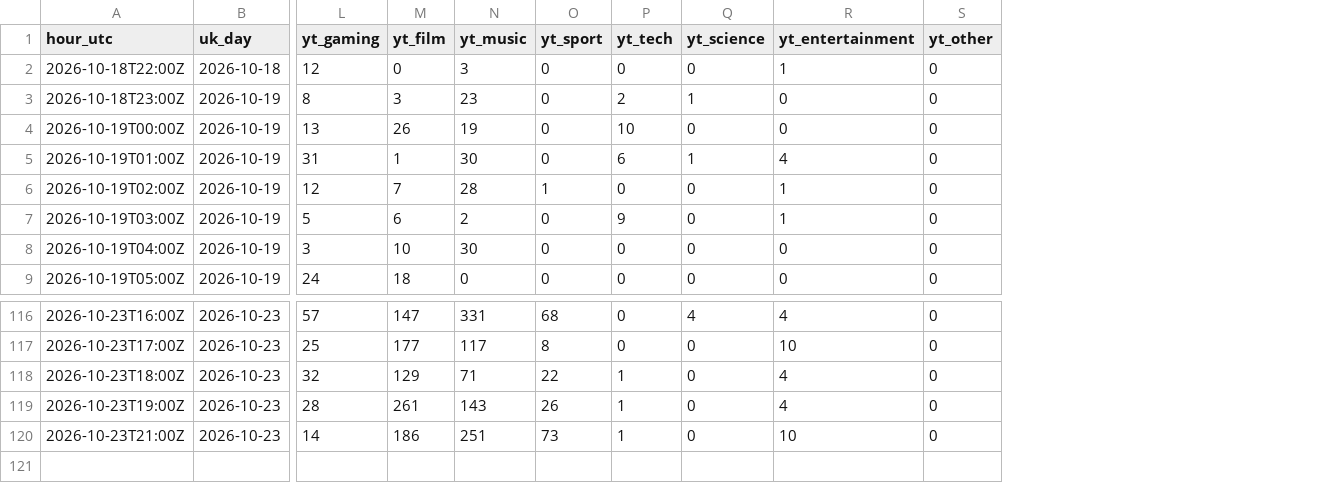
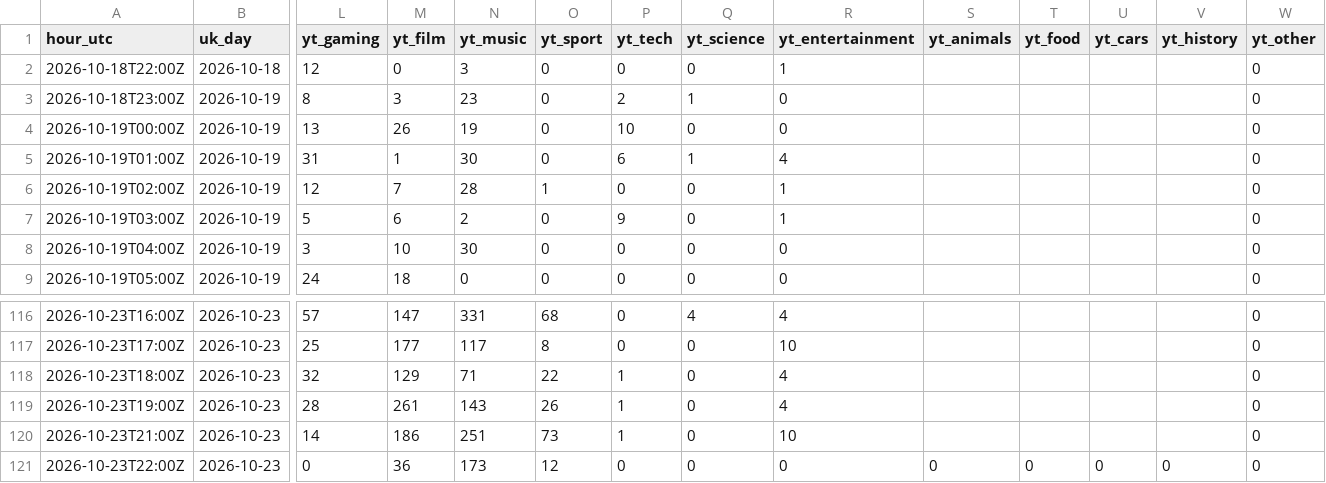
Before and after one commit to quickplay-studio/quickplay-autopilot, a CSV file: analytics/hourly.csv, drawn as a sheet; only a part is shown, gaps mark what is left out; rows hold the shown columns only; the diff names each change by its address in the sheet, - before the commit and + after, or states it on an @@ line.

Commit message:
Hourly numbers 2026-10-23 22:38

```diff
--- a/analytics/hourly.csv
+++ b/analytics/hourly.csv
+column S (yt_animals), empty
+column T (yt_food), empty
+column U (yt_cars), empty
+column V (yt_history), empty
+row 121: 2026-10-23T22:00Z | 2026-10-23 | 0 | 36 | 173 | 12 | 0 | 0 | 0 | 0 | 0 | 0 | 0 | 0
```
Also changed, not shown: analytics/breakouts.csv, analytics/daily.csv, 14 other files.
